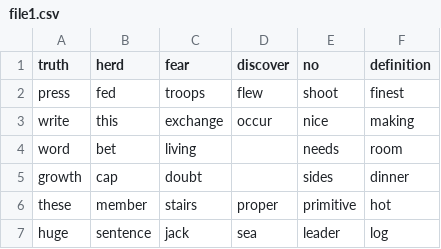
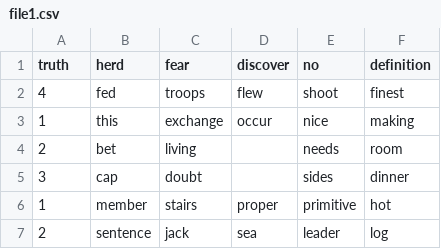
Before and after one commit to mjste/csv_joiner, a CSV file: file1.csv, drawn as a sheet.

```diff
--- a/file1.csv
+++ b/file1.csv
@@ -1,7 +1,7 @@
 "truth","herd","fear","discover","no","definition"
-"press","fed","troops","flew","shoot","finest"
-"write","this","exchange","occur","nice","making"
-"word","bet","living","","needs","room"
-"growth","cap","doubt",,"sides","dinner"
-"these","member","stairs","proper","primitive","hot"
-"huge","sentence","jack","sea","leader","log"
+"4","fed","troops","flew","shoot","finest"
+"1","this","exchange","occur","nice","making"
+"2","bet","living","","needs","room"
+"3","cap","doubt",,"sides","dinner"
+"1","member","stairs","proper","primitive","hot"
+"2","sentence","jack","sea","leader","log"
```
Also changed, not shown: 4 other files.
